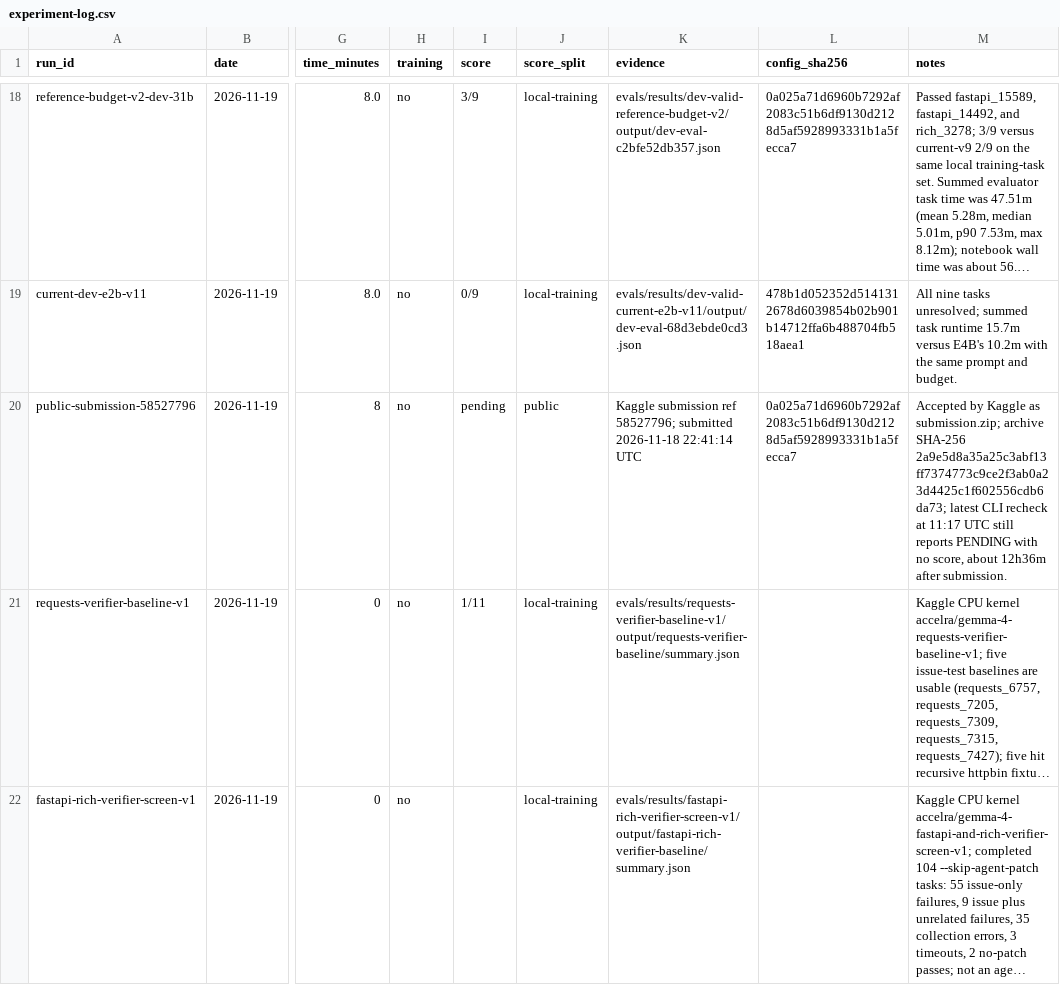
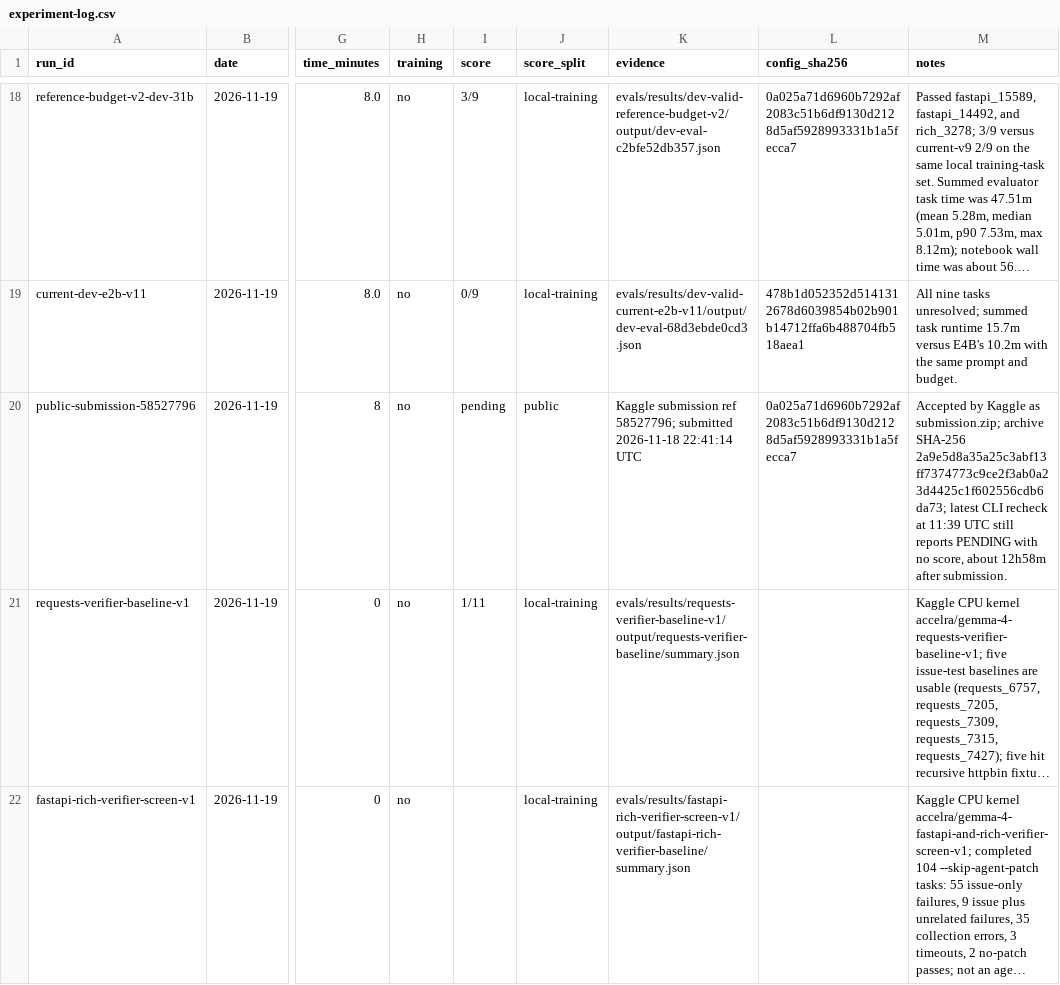
Before and after one commit to Acceleratorer/gemma-4-developer-agent, a CSV file: log/experiment-log.csv, drawn as a sheet; only a part is shown, gaps mark what is left out; long unchanged cells end in …; the diff names each change by its address in the sheet, - before the commit and + after, or states it on an @@ line.

Commit message:
Refresh leaderboard and pending status

```diff
--- a/log/experiment-log.csv
+++ b/log/experiment-log.csv
-M20 (notes): …recheck at 11:17 UTC still reports PENDING with no score, about 12h36m after submission.
+M20 (notes): …recheck at 11:39 UTC still reports PENDING with no score, about 12h58m after submission.
```
Also changed, not shown: 2 other files.
